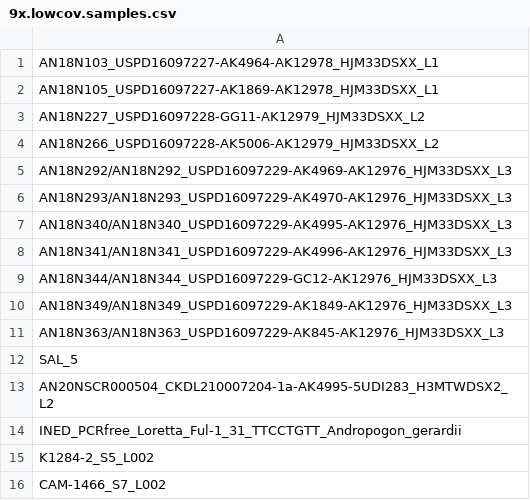
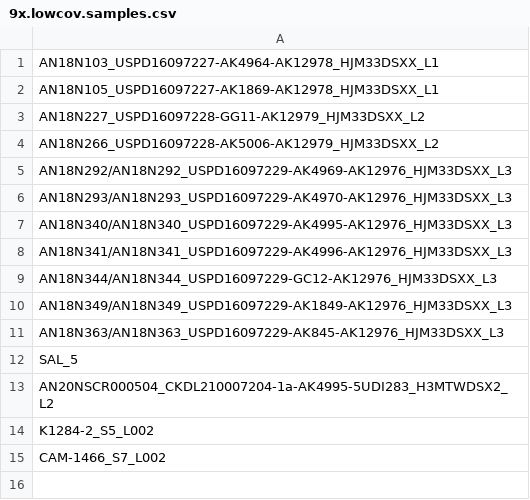
Before and after one commit to phillipsar2/andro_snakemake, a CSV file: 9x.lowcov.samples.csv, drawn as a sheet.

```diff
--- a/9x.lowcov.samples.csv
+++ b/9x.lowcov.samples.csv
@@ -13,3 +13,2 @@ SAL_5
 AN20NSCR000504_CKDL210007204-1a-AK4995-5UDI283_H3MTWDSX2_L2
-INED_PCRfree_Loretta_Ful-1_31_TTCCTGTT_Andropogon_gerardii
 K1284-2_S5_L002
```
Also changed, not shown: 3 other files.
